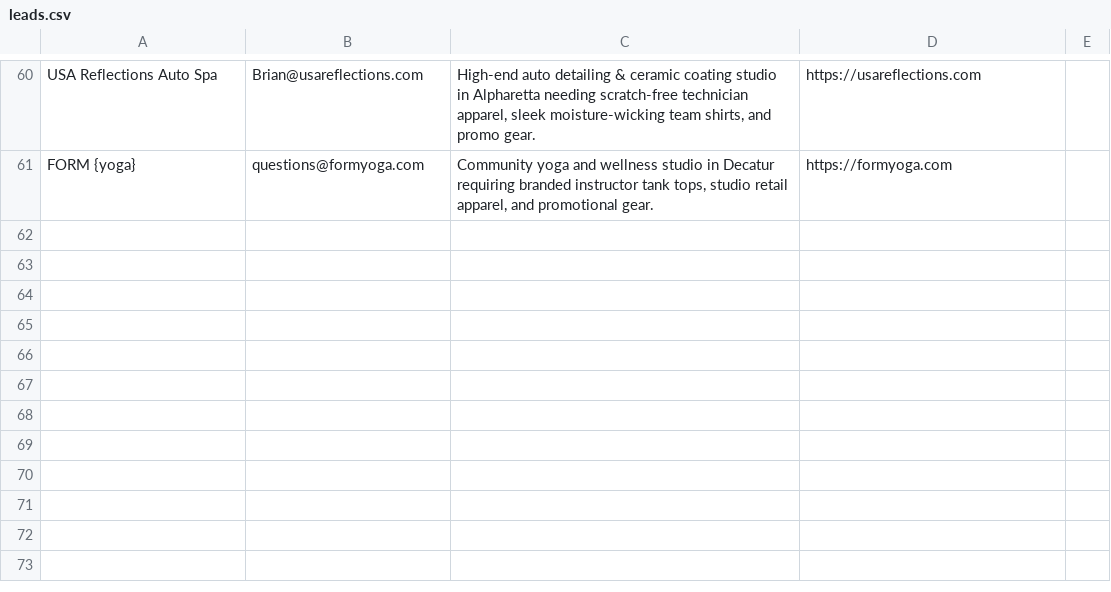
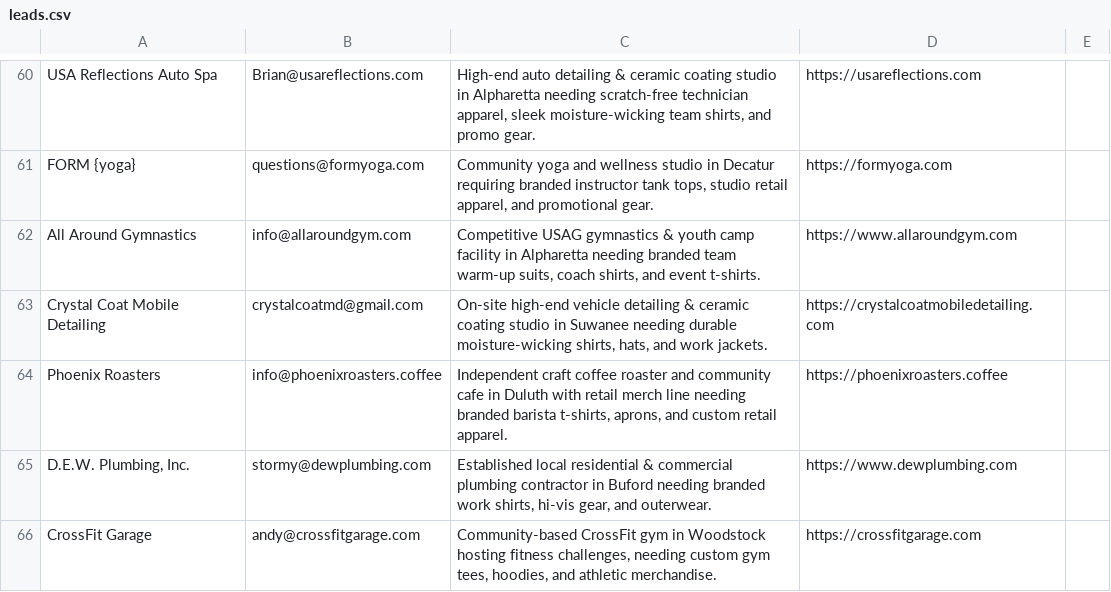
Before and after one commit to shopfastapparel/shopfastapparel, a CSV file: leads.csv, drawn as a sheet; only a part is shown, gaps mark what is left out; the diff names each change by its address in the sheet, - before the commit and + after, or states it on an @@ line.

```diff
--- a/leads.csv
+++ b/leads.csv
+row 62: All Around Gymnastics | info@allaroundgym.com | Competitive USAG gymnastics & youth camp facility in Alpharetta needing branded team warm-up suits, coach shirts, and event t-shirts. | https://www.allaroundgym.com
+row 63: Crystal Coat Mobile Detailing | crystalcoatmd@gmail.com | On-site high-end vehicle detailing & ceramic coating studio in Suwanee needing durable moisture-wicking shirts, hats, and work jackets. | https://crystalcoatmobiledetailing.com
+row 64: Phoenix Roasters | info@phoenixroasters.coffee | Independent craft coffee roaster and community cafe in Duluth with retail merch line needing branded barista t-shirts, aprons, and custom retail apparel. | https://phoenixroasters.coffee
+row 65: D.E.W. Plumbing, Inc. | stormy@dewplumbing.com | Established local residential & commercial plumbing contractor in Buford needing branded work shirts, hi-vis gear, and outerwear. | https://www.dewplumbing.com
+row 66: CrossFit Garage | andy@crossfitgarage.com | Community-based CrossFit gym in Woodstock hosting fitness challenges, needing custom gym tees, hoodies, and athletic merchandise. | https://crossfitgarage.com
```
Also changed, not shown: 1 other file.
